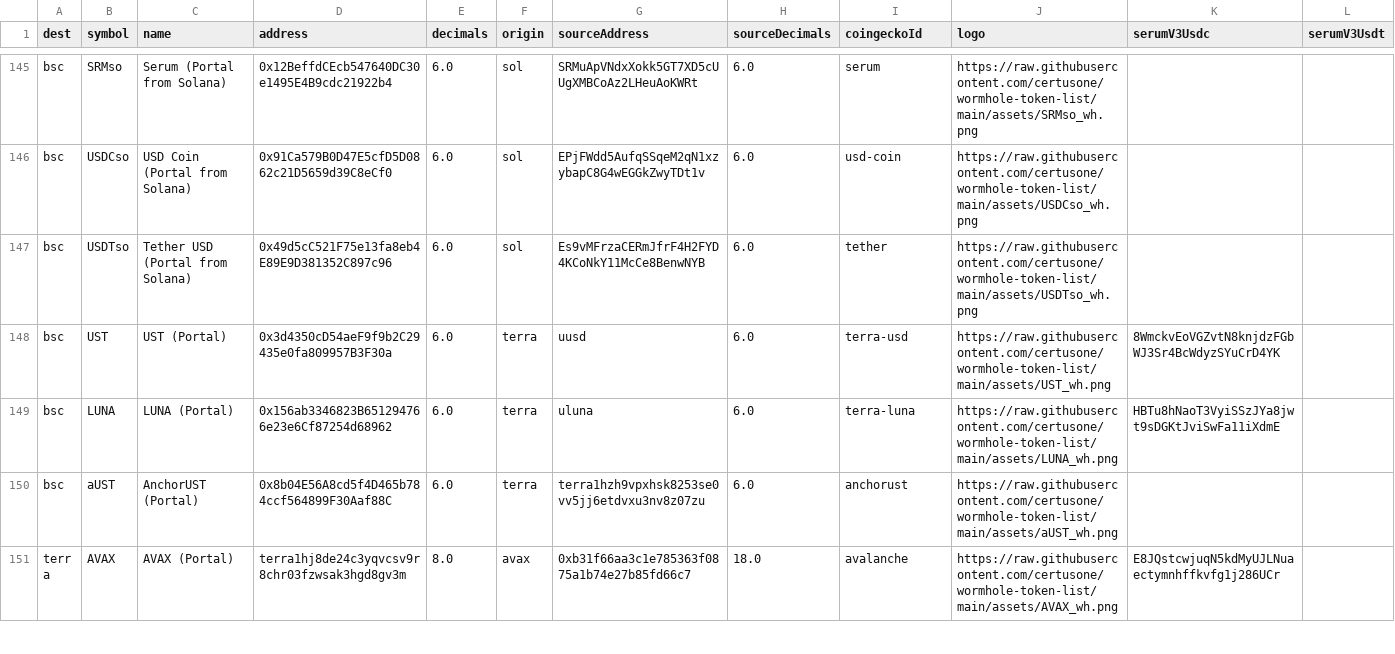
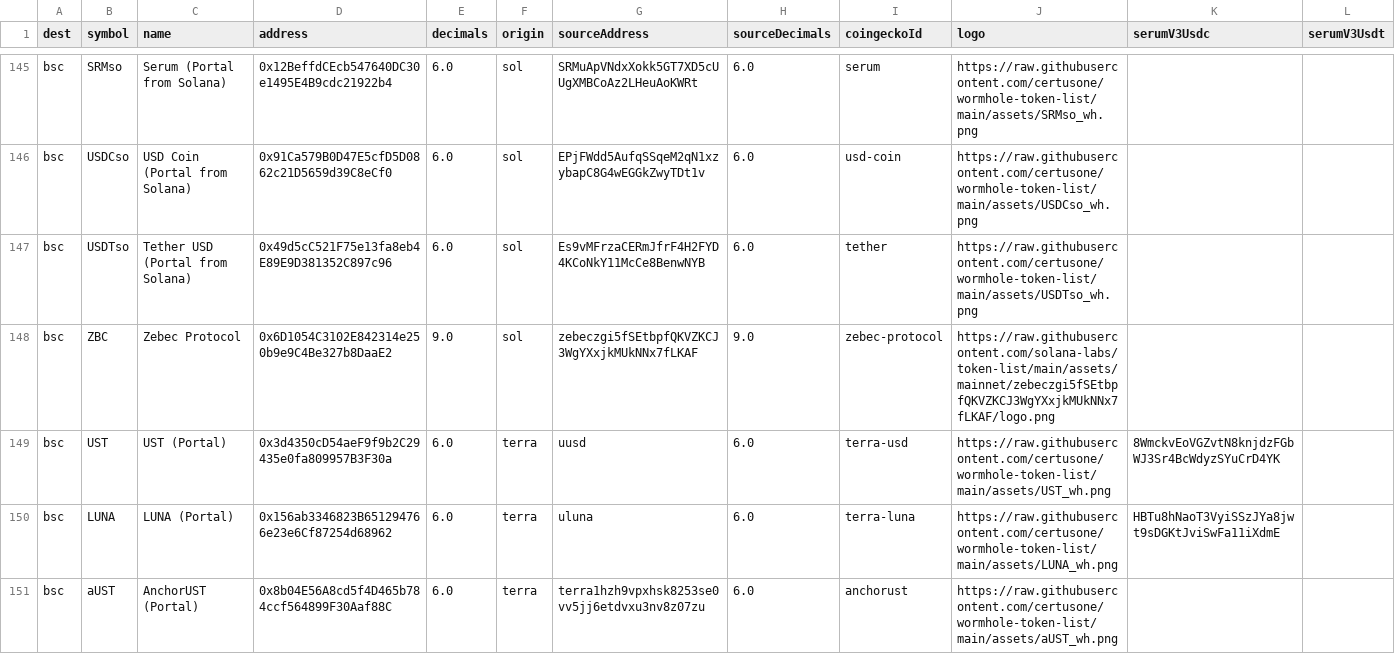
Before and after one commit to wormhole-foundation/wormhole-token-list, a CSV file: content/by_dest.csv, drawn as a sheet; only a part is shown, gaps mark what is left out; the shorter side is filled out with more unchanged rows; the diff names each change by its address in the sheet, - before the commit and + after, or states it on an @@ line.

```diff
--- a/content/by_dest.csv
+++ b/content/by_dest.csv
+row 148: bsc | ZBC | Zebec Protocol | 0x6D1054C3102E842314e250b9e9C4Be327b8DaaE2 | 9.0 | sol | zebeczgi5fSEtbpfQKVZKCJ3WgYXxjkMUkNNx7fLKAF | 9.0 | zebec-protocol | https://raw.githubusercontent.com/solana-labs/token-list/main/assets/mainnet/zebeczgi5fSEtbpfQKVZKCJ3WgYXxjkMUkNNx7fLKAF/logo.png
```
Also changed, not shown: content/by_source.csv, 4 other files.
